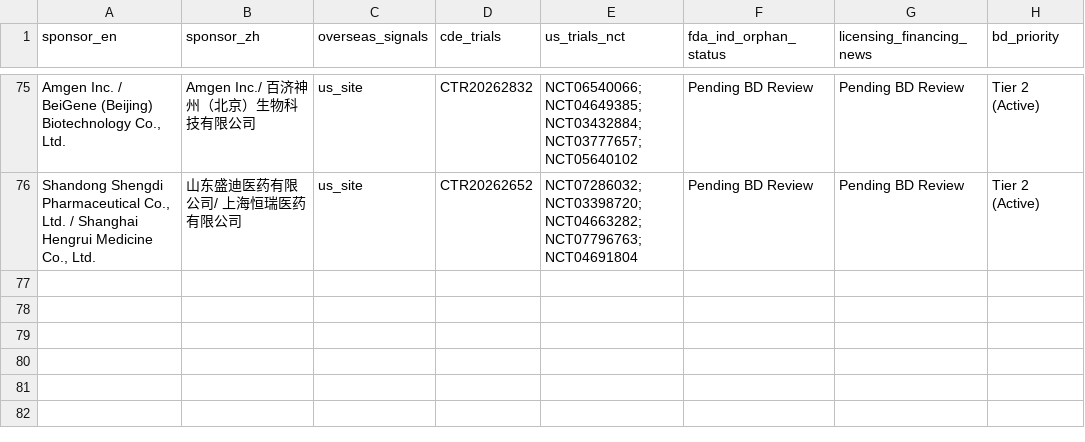
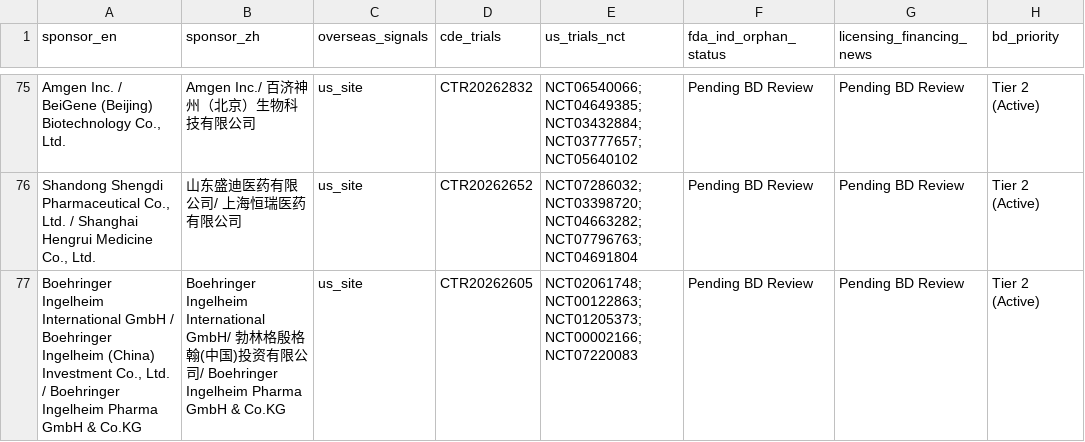
Before and after one commit to hutianle/cde-clinical-trials, a CSV file: data/overseas_targets.csv, drawn as a sheet; only a part is shown, gaps mark what is left out; the diff covers the shown part only; the diff names each change by its address in the sheet, - before the commit and + after, or states it on an @@ line.

```diff
--- a/data/overseas_targets.csv
+++ b/data/overseas_targets.csv
+row 77: Boehringer Ingelheim International GmbH / Boehringer Ingelheim (China) Investment Co., Ltd. / Boehringer Ingelheim Pharma GmbH & Co.KG | Boehringer Ingelheim International GmbH/ 勃林格殷格翰(中国)投资有限公司/ Boehringer Ingelheim Pharma GmbH & Co.KG | us_site | CTR20262605 | NCT02061748; NCT00122863; NCT01205373; NCT00002166; NCT07220083 | Pending BD Review | Pending BD Review | Tier 2 (Active)
```
Also changed, not shown: 2 added rows, 1 removed row and 1 edited cell elsewhere in this file, 6 other files.
